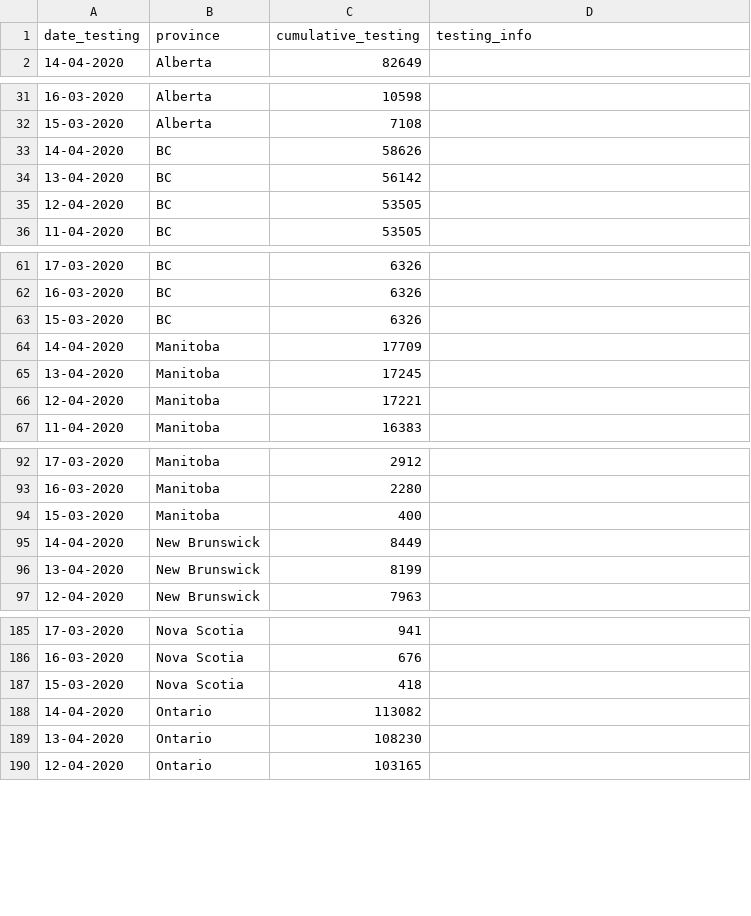
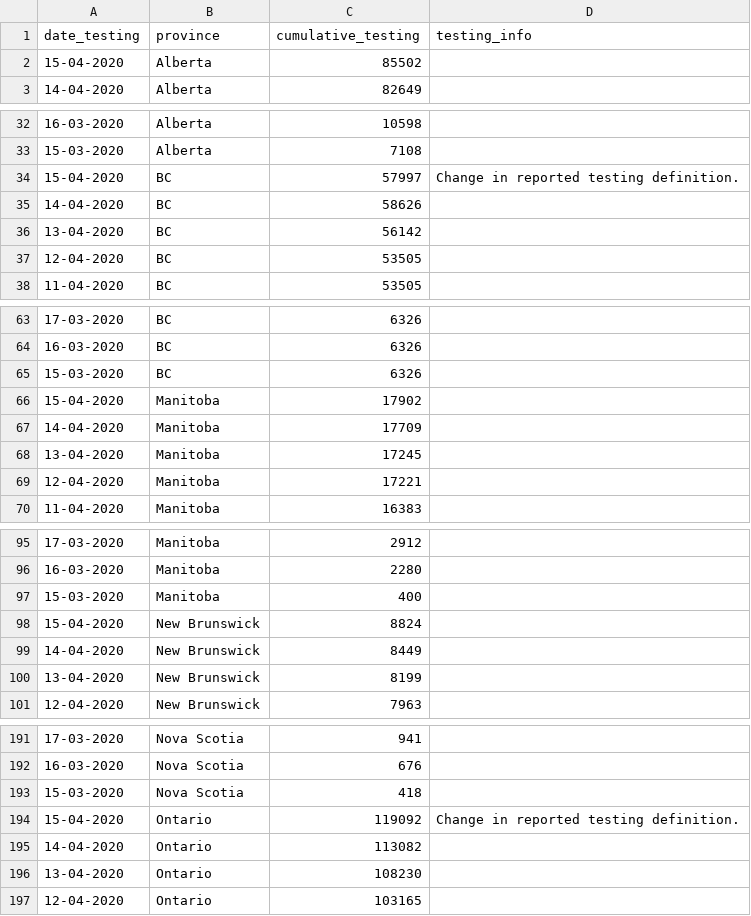
Before and after one commit to ccodwg/Covid19Canada, a CSV file: testing_cumulative.csv, drawn as a sheet; only a part is shown, gaps mark what is left out; the diff covers the shown part only.

```diff
--- a/testing_cumulative.csv
+++ b/testing_cumulative.csv
@@ -1,2 +1,3 @@
 "date_testing","province","cumulative_testing","testing_info"
+"15-04-2020","Alberta",85502,""
 "14-04-2020","Alberta",82649,""
@@ -32,2 +33,3 @@
 "15-03-2020","Alberta",7108,""
+"15-04-2020","BC",57997,"Change in reported testing definition."
 "14-04-2020","BC",58626,""
@@ -63,2 +65,3 @@
 "15-03-2020","BC",6326,""
+"15-04-2020","Manitoba",17902,""
 "14-04-2020","Manitoba",17709,""
@@ -94,2 +97,3 @@
 "15-03-2020","Manitoba",400,""
+"15-04-2020","New Brunswick",8824,""
 "14-04-2020","New Brunswick",8449,""
@@ -187,2 +193,3 @@
 "15-03-2020","Nova Scotia",418,""
+"15-04-2020","Ontario",119092,"Change in reported testing definition."
 "14-04-2020","Ontario",113082,""
```
Also changed, not shown: 8 added rows and 1 edited cell elsewhere in this file, recovered_cumulative.csv, timeseries_hr/cases_timeseries_hr.csv, 5 other files.
